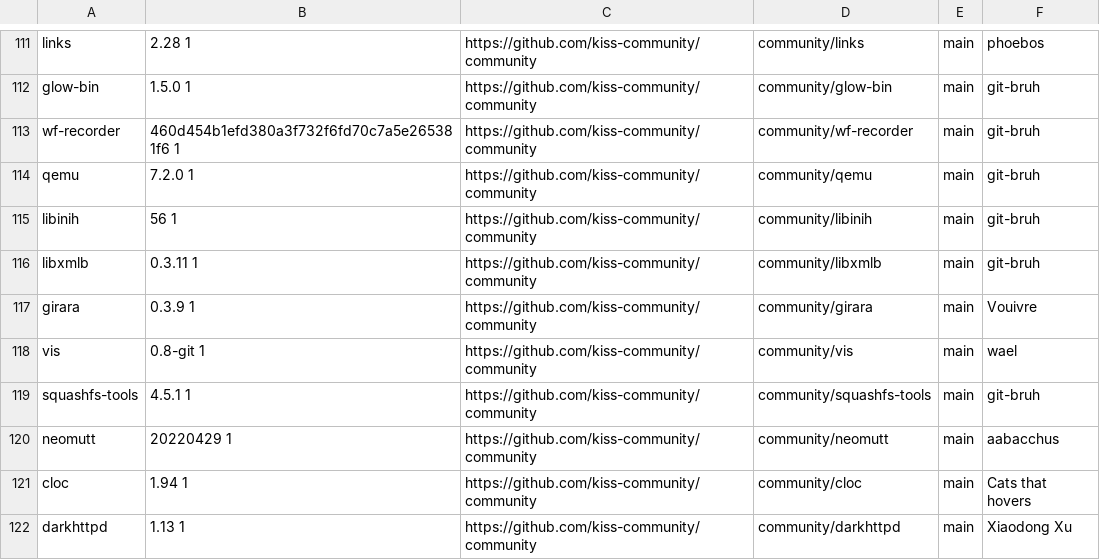
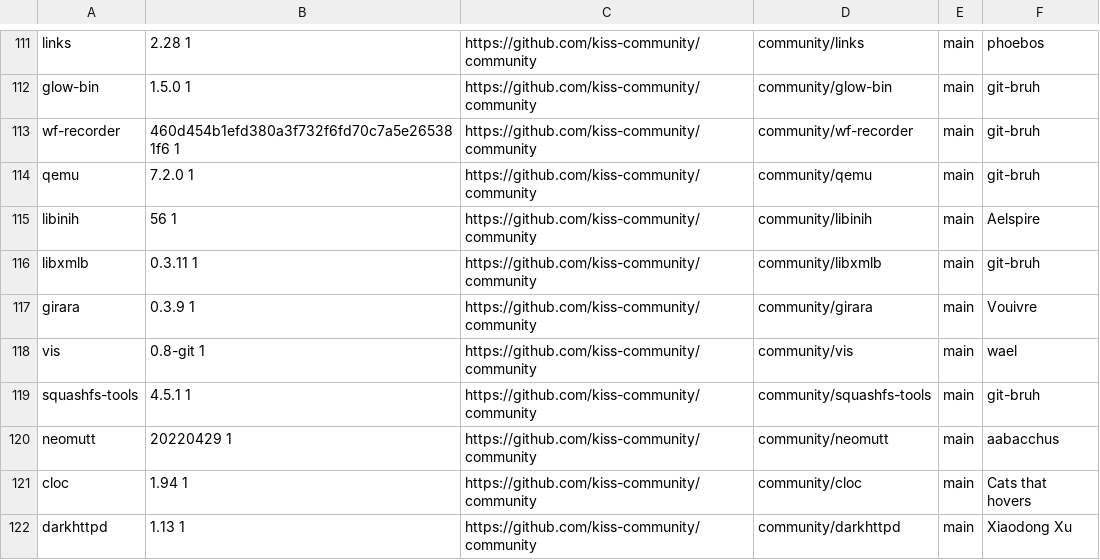
Before and after one commit to jedahan/kiss-find, a CSV file: db.csv, drawn as a sheet; only a part is shown, gaps mark what is left out; the diff covers the shown part only.

```diff
--- a/db.csv
+++ b/db.csv
@@ -114,3 +114,3 @@ wf-recorder,460d454b1efd380a3f732f6fd70c7a5e265381f6 1,https://github.com/kiss-c
 qemu,7.2.0 1,https://github.com/kiss-community/community,community/qemu,main,"git-bruh"," "
-libinih,56 1,https://github.com/kiss-community/community,community/libinih,main,"git-bruh"," "
+libinih,56 1 ,https://github.com/kiss-community/community,community/libinih,main,"Aelspire"," "
 libxmlb,0.3.11 1,https://github.com/kiss-community/community,community/libxmlb,main,"git-bruh"," "
```
Also changed, not shown: 1 added row and 8 edited cells elsewhere in this file, 1 other file.
